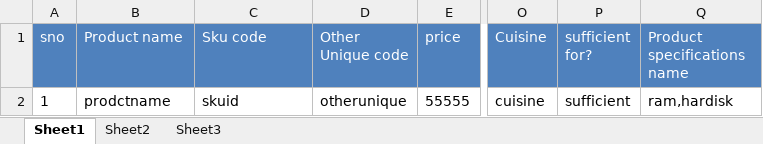
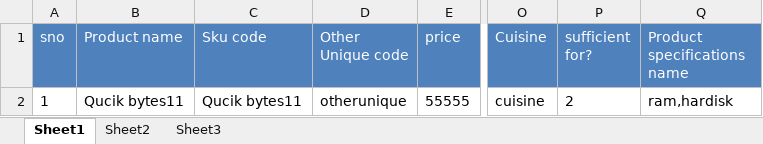
Before and after one commit to vasudevareddyreddem/shofus, an Excel workbook: assets/subcategoryimportfiles/foodcategoryfile.xlsx, sheet Sheet1, drawn as a sheet; only a part is shown, gaps mark what is left out; values as stored, in another font and other column widths than the file's, no borders; conditional formats not drawn; the diff names each change by its address in the sheet, - before the commit and + after, or states it on an @@ line.

```diff
--- a/assets/subcategoryimportfiles/foodcategoryfile.xlsx (sheet Sheet1)
+++ b/assets/subcategoryimportfiles/foodcategoryfile.xlsx (sheet Sheet1)
-B2 (Product name): prodctname
+B2 (Product name): Qucik bytes11
-C2 (Sku code): skuid
+C2 (Sku code): Qucik bytes11
-P2 (sufficient for?): sufficient
+P2 (sufficient for?): 2
```
Also changed, not shown: assets/subcategoryimportfiles/grocerycategoryfile.xlsx.
